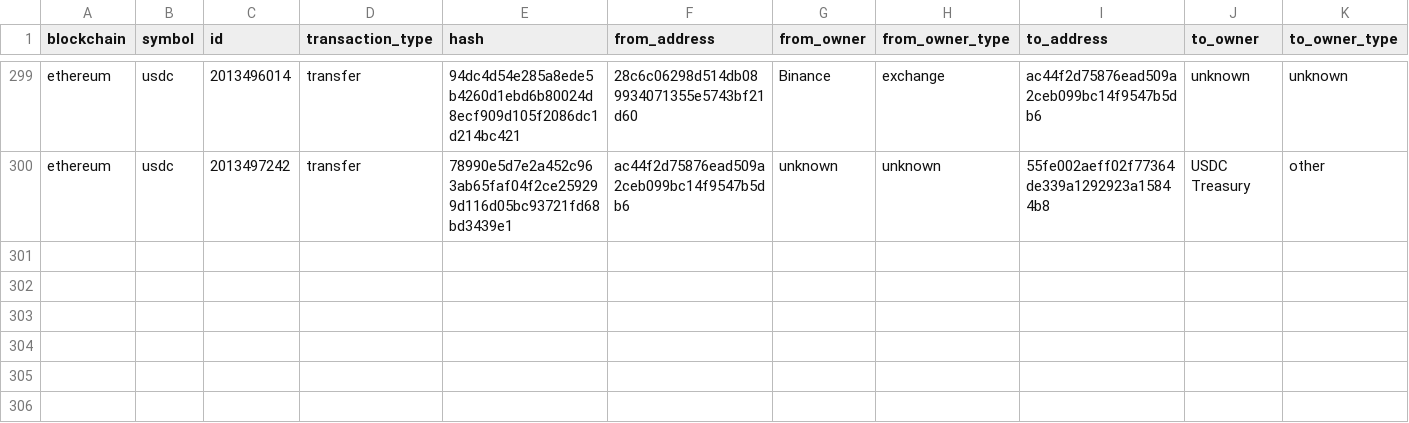
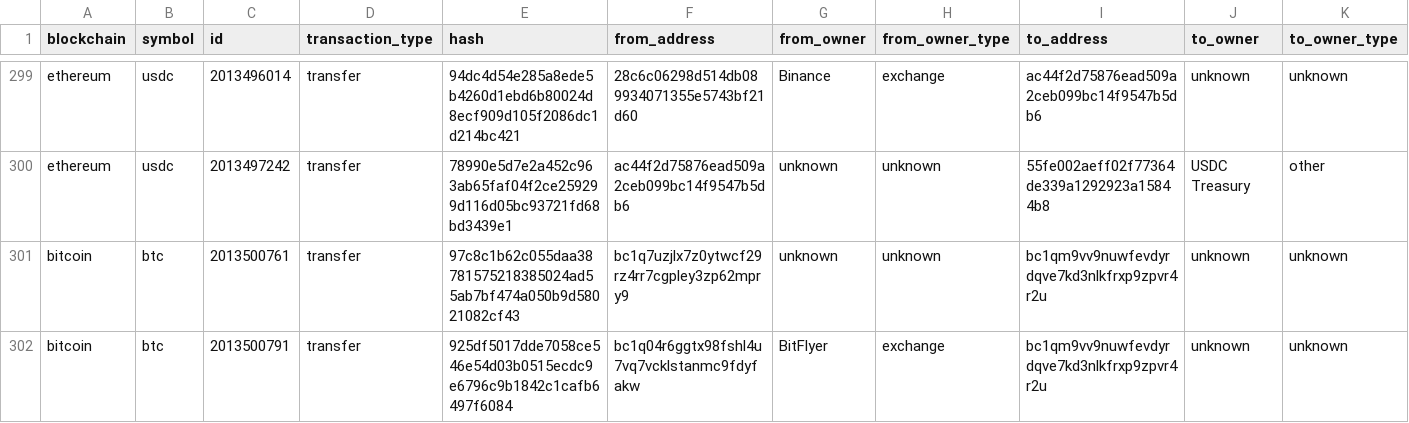
Before and after one commit to saqibkh/crypto_trading, a CSV file: logs/MasterList.csv, drawn as a sheet; only a part is shown, gaps mark what is left out; rows hold the shown columns only; the diff names each change by its address in the sheet, - before the commit and + after, or states it on an @@ line.

Commit message:
Update of logs processed

```diff
--- a/logs/MasterList.csv
+++ b/logs/MasterList.csv
+row 301: bitcoin | btc | 2013500761 | transfer | 97c8c1b62c055daa38781575218385024ad55ab7bf474a050b9d58021082cf43 | bc1q7uzjlx7z0ytwcf29rz4rr7cgpley3zp62mpry9 | unknown | unknown | bc1qm9vv9nuwfevdyrdqve7kd3nlkfrxp9zpvr4r2u | unknown | unknown
+row 302: bitcoin | btc | 2013500791 | transfer | 925df5017dde7058ce546e54d03b0515ecdc9e6796c9b1842c1cafb6497f6084 | bc1q04r6ggtx98fshl4u7vq7vcklstanmc9fdyfakw | BitFlyer | exchange | bc1qm9vv9nuwfevdyrdqve7kd3nlkfrxp9zpvr4r2u | unknown | unknown
```
